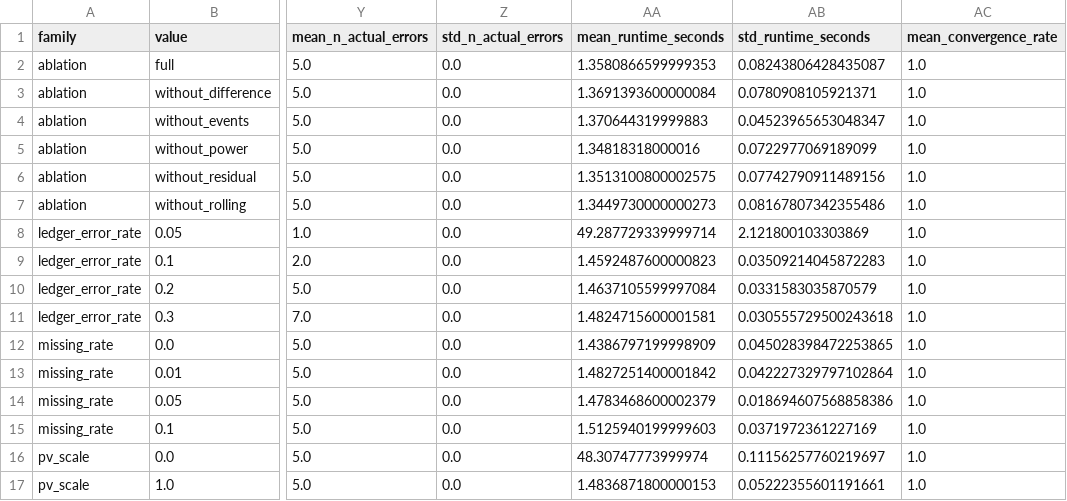
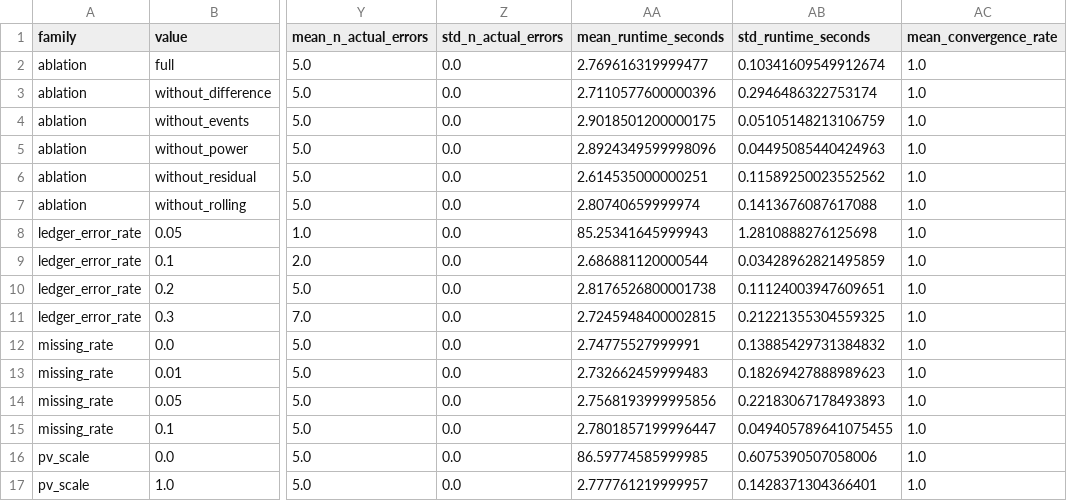
Before and after one commit to liyukki/distribution-network-line-transformer-verification, a CSV file: reports/metrics/robustness_aggregates.csv, drawn as a sheet; only a part is shown, gaps mark what is left out; the diff covers the shown part only; the diff names each change by its address in the sheet, - before the commit and + after, or states it on an @@ line.

```diff
--- a/reports/metrics/robustness_aggregates.csv
+++ b/reports/metrics/robustness_aggregates.csv
-AA2 (mean_runtime_seconds): 1.3580866599999353
+AA2 (mean_runtime_seconds): 2.769616319999477
-AB2 (std_runtime_seconds): 0.08243806428435087
+AB2 (std_runtime_seconds): 0.10341609549912674
-AA3 (mean_runtime_seconds): 1.3691393600000084
+AA3 (mean_runtime_seconds): 2.7110577600000396
-AB3 (std_runtime_seconds): 0.0780908105921371
+AB3 (std_runtime_seconds): 0.2946486322753174
-AA4 (mean_runtime_seconds): 1.370644319999883
+AA4 (mean_runtime_seconds): 2.9018501200000175
-AB4 (std_runtime_seconds): 0.04523965653048347
+AB4 (std_runtime_seconds): 0.05105148213106759
-AA5 (mean_runtime_seconds): 1.34818318000016
+AA5 (mean_runtime_seconds): 2.8924349599998096
-AB5 (std_runtime_seconds): 0.0722977069189099
+AB5 (std_runtime_seconds): 0.04495085440424963
-AA6 (mean_runtime_seconds): 1.3513100800002575
+AA6 (mean_runtime_seconds): 2.614535000000251
-AB6 (std_runtime_seconds): 0.07742790911489156
+AB6 (std_runtime_seconds): 0.11589250023552562
-AA7 (mean_runtime_seconds): 1.3449730000000273
+AA7 (mean_runtime_seconds): 2.80740659999974
-AB7 (std_runtime_seconds): 0.08167807342355486
+AB7 (std_runtime_seconds): 0.1413676087617088
-AA8 (mean_runtime_seconds): 49.287729339999714
+AA8 (mean_runtime_seconds): 85.25341645999943
-AB8 (std_runtime_seconds): 2.121800103303869
+AB8 (std_runtime_seconds): 1.2810888276125698
-AA9 (mean_runtime_seconds): 1.4592487600000823
+AA9 (mean_runtime_seconds): 2.686881120000544
-AB9 (std_runtime_seconds): 0.03509214045872283
+AB9 (std_runtime_seconds): 0.03428962821495859
-AA10 (mean_runtime_seconds): 1.4637105599997084
+AA10 (mean_runtime_seconds): 2.8176526800001738
-AB10 (std_runtime_seconds): 0.0331583035870579
+AB10 (std_runtime_seconds): 0.11124003947609651
-AA11 (mean_runtime_seconds): 1.4824715600001581
+AA11 (mean_runtime_seconds): 2.7245948400002815
-AB11 (std_runtime_seconds): 0.030555729500243618
+AB11 (std_runtime_seconds): 0.21221355304559325
-AA12 (mean_runtime_seconds): 1.4386797199998909
+AA12 (mean_runtime_seconds): 2.74775527999991
-AB12 (std_runtime_seconds): 0.045028398472253865
+AB12 (std_runtime_seconds): 0.13885429731384832
-AA13 (mean_runtime_seconds): 1.4827251400001842
+AA13 (mean_runtime_seconds): 2.732662459999483
-AB13 (std_runtime_seconds): 0.042227329797102864
+AB13 (std_runtime_seconds): 0.18269427888989623
-AA14 (mean_runtime_seconds): 1.4783468600002379
+AA14 (mean_runtime_seconds): 2.7568193999995856
-AB14 (std_runtime_seconds): 0.018694607568858386
+AB14 (std_runtime_seconds): 0.22183067178493893
-AA15 (mean_runtime_seconds): 1.5125940199999603
+AA15 (mean_runtime_seconds): 2.7801857199996447
-AB15 (std_runtime_seconds): 0.0371972361227169
+AB15 (std_runtime_seconds): 0.049405789641075455
-AA16 (mean_runtime_seconds): 48.30747773999974
+AA16 (mean_runtime_seconds): 86.59774585999985
-AB16 (std_runtime_seconds): 0.11156257760219697
+AB16 (std_runtime_seconds): 0.6075390507058006
-AA17 (mean_runtime_seconds): 1.4836871800000153
+AA17 (mean_runtime_seconds): 2.777761219999957
-AB17 (std_runtime_seconds): 0.05222355601191661
+AB17 (std_runtime_seconds): 0.1428371304366401
```
Also changed, not shown: 20 edited cells elsewhere in this file, reports/metrics/robustness_summary.csv, 4 other files.
